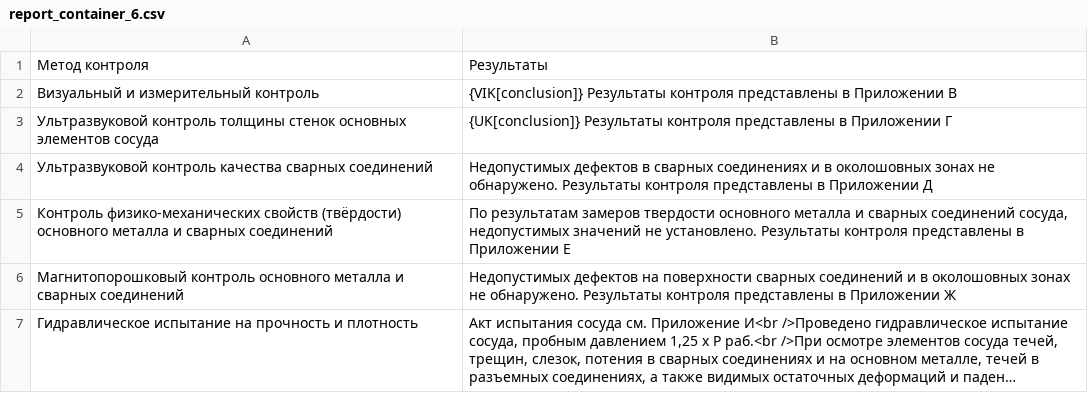
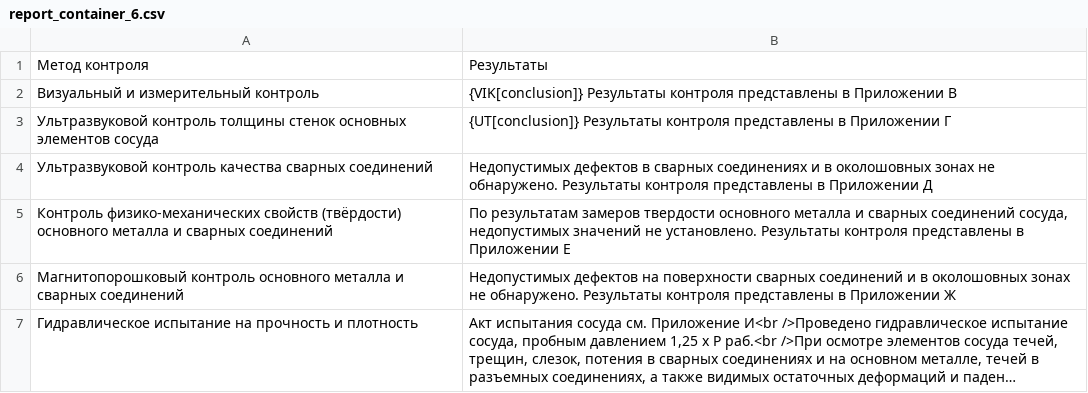
Before and after one commit to oledm/gmp, a CSV file: gmp/static/src/assets/report_container_6.csv, drawn as a sheet; long unchanged cells end in ….

Commit message:
Make UT vertical header table

```diff
--- a/gmp/static/src/assets/report_container_6.csv
+++ b/gmp/static/src/assets/report_container_6.csv
@@ -2,3 +2,3 @@
 Визуальный и измерительный контроль;{VIK[conclusion]} Результаты контроля представлены в Приложении В
-Ультразвуковой контроль толщины стенок основных элементов сосуда;{UK[conclusion]} Результаты контроля представлены в Приложении Г
+Ультразвуковой контроль толщины стенок основных элементов сосуда;{UT[conclusion]} Результаты контроля представлены в Приложении Г
 Ультразвуковой контроль качества сварных соединений;Недопустимых дефектов в сварных соединениях и в околошовных зонах не обнаружено. Результаты контроля представлены в Приложении Д
```
Also changed, not shown: 9 other files.
